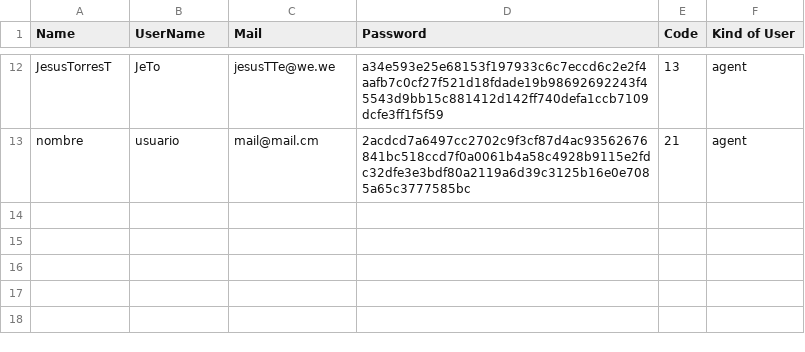
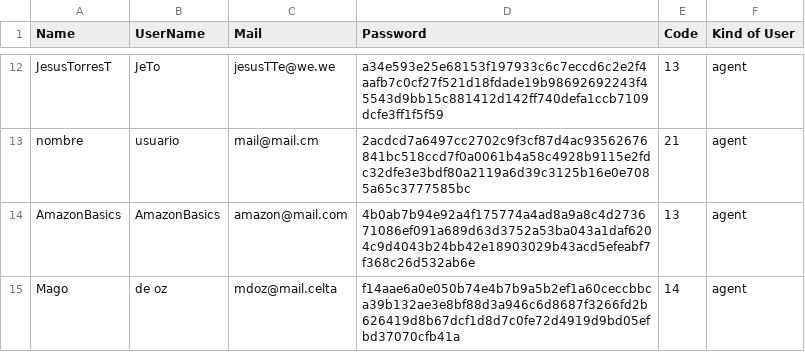
Before and after one commit to DanSolano/Algoritmos_Proyecto01_B16322_B31710_B67156, a CSV file: data/agentes.csv (was agentes.csv), drawn as a sheet; only a part is shown, gaps mark what is left out; the diff names each change by its address in the sheet, - before the commit and + after, or states it on an @@ line.

Commit message:
CSV load Change in how to load data, now used a loader class and ADTs public static

```diff
--- a/agentes.csv
+++ b/data/agentes.csv
+row 14: AmazonBasics | AmazonBasics | amazon@mail.com | 4b0ab7b94e92a4f175774a4ad8a9a8c4d273671086ef091a689d63d3752a53ba043a1daf6204c9d4043b24bb42e18903029b43acd5efeabf7f368c26d532ab6e | 13 | agent
+row 15: Mago | de oz | mdoz@mail.celta | f14aae6a0e050b74e4b7b9a5b2ef1a60ceccbbca39b132ae3e8bf88d3a946c6d8687f3266fd2b626419d8b67dcf1d8d7c0fe72d4919d9bd05efbd37070cfb41a | 14 | agent
```
Also changed, not shown: 22 other files.
